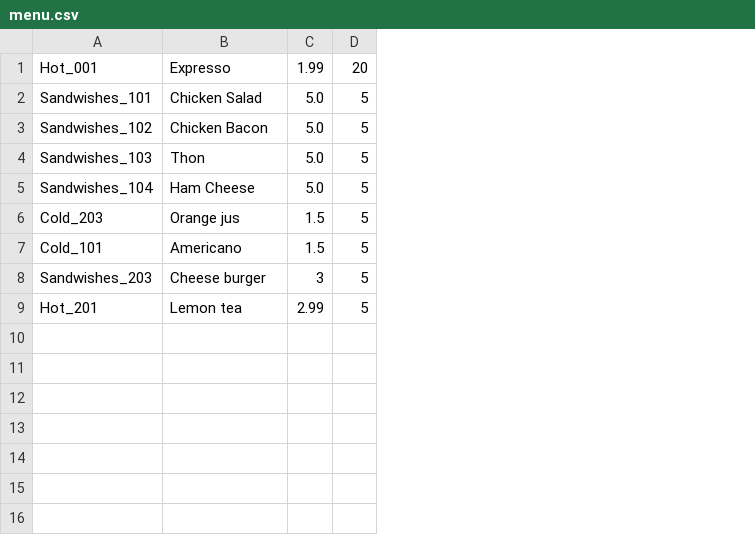
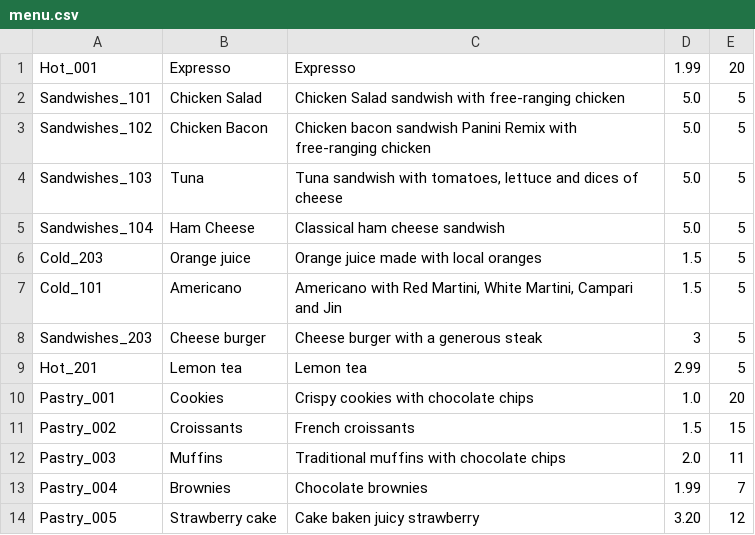
Before and after one commit to DjouzarAbassebay/F21Project, a CSV file: menu.csv, drawn as a sheet; the diff names each change by its address in the sheet, - before the commit and + after, or states it on an @@ line.

```diff
--- a/menu.csv
+++ b/menu.csv
+column C, rows 1-9: Expresso | Chicken Salad sandwish with free-ranging chicken | Chicken bacon sandwish Panini Remix with free-ranging chicken | Tuna sandwish with tomatoes, lettuce and dices of cheese | Classical ham cheese sandwish | Orange juice made with local oranges | Americano with Red Martini, White Martini, Campari and Jin | Cheese burger with a generous steak | Lemon tea
-B4: Thon
+B4: Tuna
-B6: Orange jus
+B6: Orange juice
+row 10: Pastry_001 | Cookies | Crispy cookies with chocolate chips | 1.0 | 20
+row 11: Pastry_002 | Croissants | French croissants | 1.5 | 15
+row 12: Pastry_003 | Muffins | Traditional muffins with chocolate chips | 2.0 | 11
+row 13: Pastry_004 | Brownies | Chocolate brownies | 1.99 | 7
+row 14: Pastry_005 | Strawberry cake | Cake baken juicy strawberry | 3.20 | 12
```
Also changed, not shown: 23 other files.
